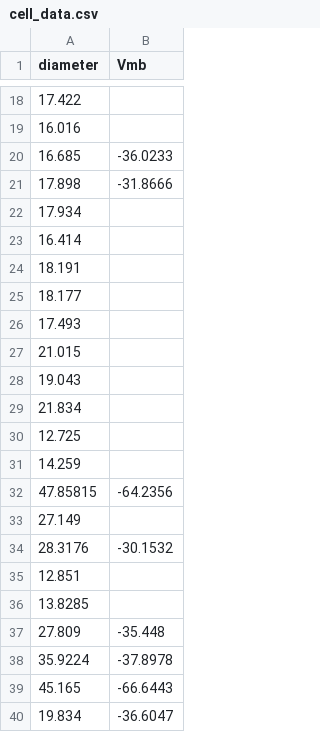
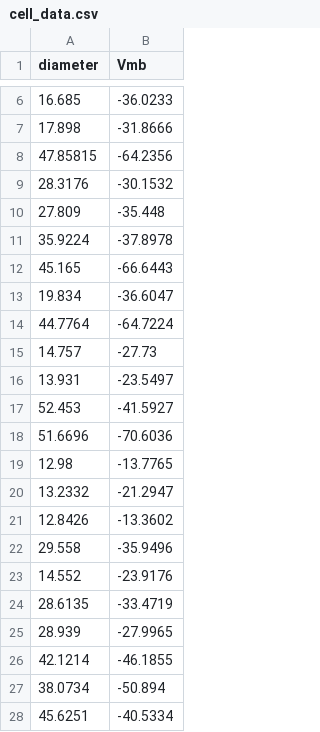
Before and after one commit to JoseGuzman/retinoblastoma, a CSV file: DataSets/cell_data.csv, drawn as a sheet; only a part is shown, gaps mark what is left out; the shorter side is filled out with more unchanged rows; the diff covers the shown part only; the diff names each change by its address in the sheet, - before the commit and + after, or states it on an @@ line.

Commit message:
Add files via upload

```diff
--- a/DataSets/cell_data.csv
+++ b/DataSets/cell_data.csv
-row 18: 17.422
-row 19: 16.016
-row 22: 17.934
-row 23: 16.414
-row 24: 18.191
-row 25: 18.177
-row 26: 17.493
-row 27: 21.015
-row 28: 19.043
-row 29: 21.834
-row 30: 12.725
-row 31: 14.259
-row 33: 27.149
-row 35: 12.851
-row 36: 13.8285
```
Also changed, not shown: 45 removed rows elsewhere in this file.
